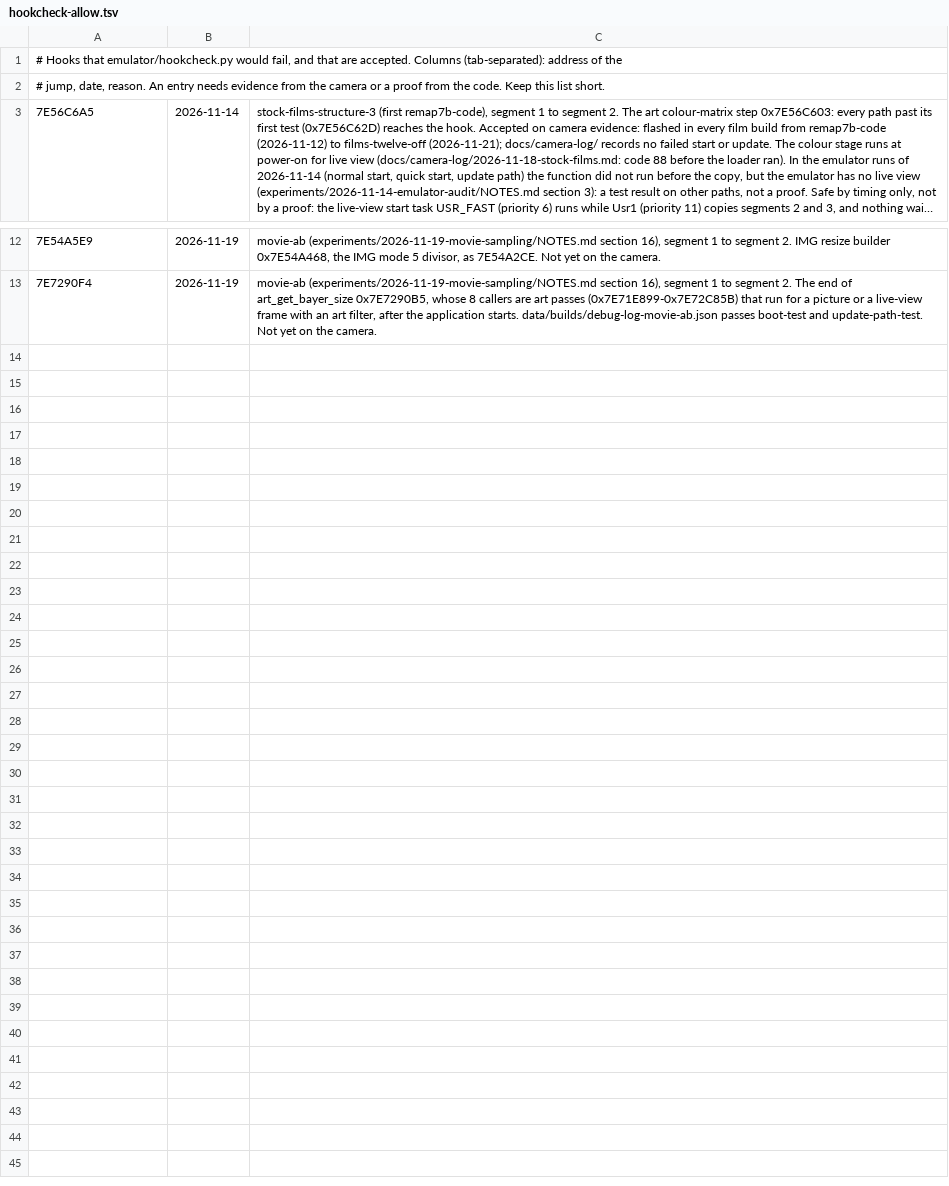
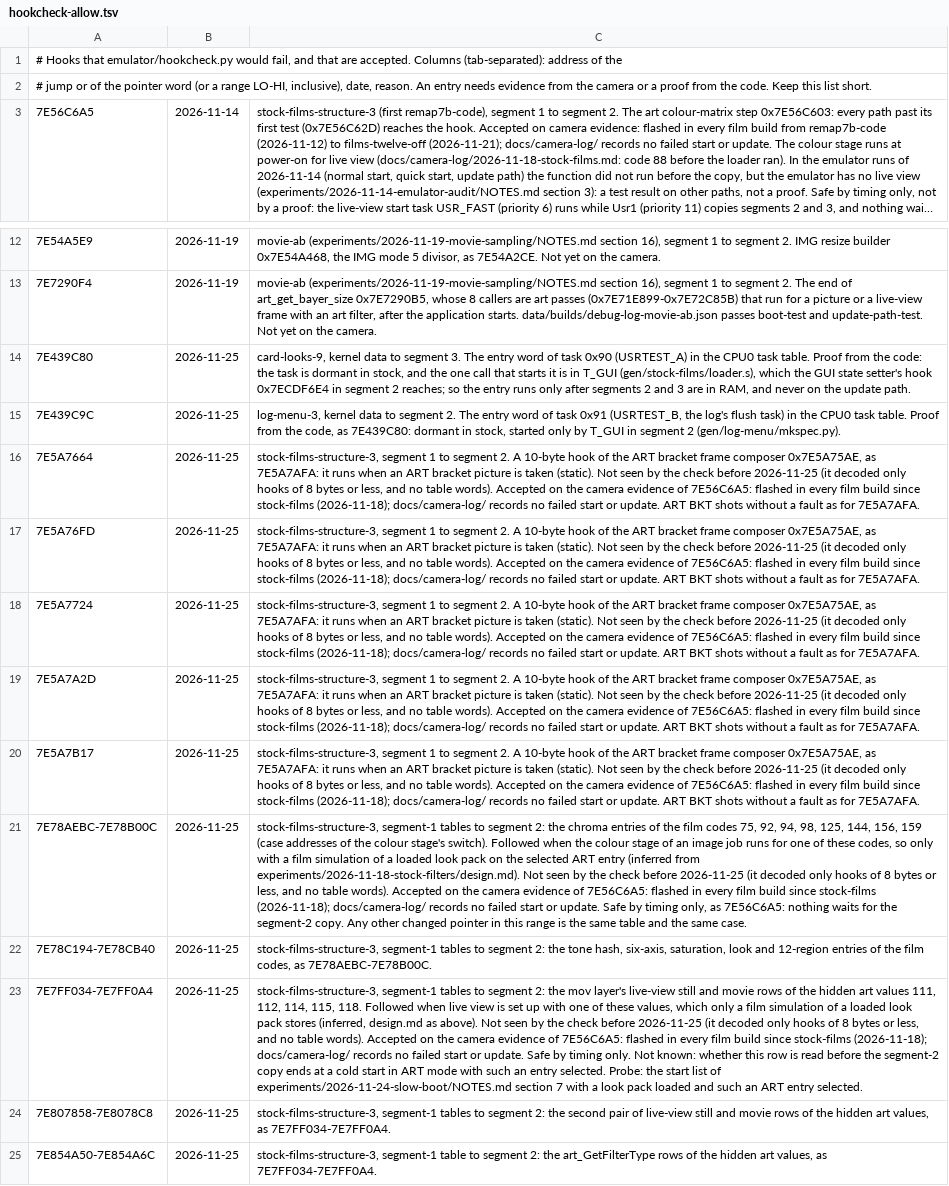
Before and after one commit to cfu288/EPM2Mod, a TSV file: emulator/hookcheck-allow.tsv, drawn as a sheet; only a part is shown, gaps mark what is left out; long unchanged cells end in …; the diff names each change by its address in the sheet, - before the commit and + after, or states it on an @@ line.

Commit message:
fix(emulator): hookcheck checks the built bytes of a build
It decoded the first spec's bytes where two specs write the same address, and
only hooks of 8 bytes or less, so it missed peaking-mf's jump from T_R (kernel
range) to T_MF (segment 2). It now makes the build's block 0, decodes every op
in early-loaded space and lists changed table pointers. The pinned build
spot-af-2 fails with that one jump; the other 87 transfers into segments 2 and 3
are in the allow list with their evidence.

```diff
--- a/emulator/hookcheck-allow.tsv
+++ b/emulator/hookcheck-allow.tsv
-A2: # jump, date, reason.…
+A2: # jump or of the pointer word (or a range LO-HI, inclusive), date, reason.…
+row 14: 7E439C80 | 2026-11-25 | card-looks-9, kernel data to segment 3. The entry word of task 0x90 (USRTEST_A) in the CPU0 task table. Proof from the code: the task is dormant in stock, and the one call that starts it is in T_GUI (gen/stock-films/loader.s), which the GUI state setter's hook 0x7ECDF6E4 in segment 2 reaches; so the entry runs only after segments 2 and 3 are in RAM, and never on the update path.
+row 15: 7E439C9C | 2026-11-25 | log-menu-3, kernel data to segment 2. The entry word of task 0x91 (USRTEST_B, the log's flush task) in the CPU0 task table. Proof from the code, as 7E439C80: dormant in stock, started only by T_GUI in segment 2 (gen/log-menu/mkspec.py).
+row 16: 7E5A7664 | 2026-11-25 | stock-films-structure-3, segment 1 to segment 2. A 10-byte hook of the ART bracket frame composer 0x7E5A75AE, as 7E5A7AFA: it runs when an ART bracket picture is taken (static). Not seen by the check before 2026-11-25 (it decoded only hooks of 8 bytes or less, and no table words). Accepted on the camera evidence of 7E56C6A5: flashed in every film build since stock-films (2026-11-18); docs/camera-log/ records no failed start or update. ART BKT shots without a fault as for 7E5A7AFA.
+row 17: 7E5A76FD | 2026-11-25 | stock-films-structure-3, segment 1 to segment 2. A 10-byte hook of the ART bracket frame composer 0x7E5A75AE, as 7E5A7AFA: it runs when an ART bracket picture is taken (static). Not seen by the check before 2026-11-25 (it decoded only hooks of 8 bytes or less, and no table words). Accepted on the camera evidence of 7E56C6A5: flashed in every film build since stock-films (2026-11-18); docs/camera-log/ records no failed start or update. ART BKT shots without a fault as for 7E5A7AFA.
+row 18: 7E5A7724 | 2026-11-25 | stock-films-structure-3, segment 1 to segment 2. A 10-byte hook of the ART bracket frame composer 0x7E5A75AE, as 7E5A7AFA: it runs when an ART bracket picture is taken (static). Not seen by the check before 2026-11-25 (it decoded only hooks of 8 bytes or less, and no table words). Accepted on the camera evidence of 7E56C6A5: flashed in every film build since stock-films (2026-11-18); docs/camera-log/ records no failed start or update. ART BKT shots without a fault as for 7E5A7AFA.
+row 19: 7E5A7A2D | 2026-11-25 | stock-films-structure-3, segment 1 to segment 2. A 10-byte hook of the ART bracket frame composer 0x7E5A75AE, as 7E5A7AFA: it runs when an ART bracket picture is taken (static). Not seen by the check before 2026-11-25 (it decoded only hooks of 8 bytes or less, and no table words). Accepted on the camera evidence of 7E56C6A5: flashed in every film build since stock-films (2026-11-18); docs/camera-log/ records no failed start or update. ART BKT shots without a fault as for 7E5A7AFA.
+row 20: 7E5A7B17 | 2026-11-25 | stock-films-structure-3, segment 1 to segment 2. A 10-byte hook of the ART bracket frame composer 0x7E5A75AE, as 7E5A7AFA: it runs when an ART bracket picture is taken (static). Not seen by the check before 2026-11-25 (it decoded only hooks of 8 bytes or less, and no table words). Accepted on the camera evidence of 7E56C6A5: flashed in every film build since stock-films (2026-11-18); docs/camera-log/ records no failed start or update. ART BKT shots without a fault as for 7E5A7AFA.
+row 21: 7E78AEBC-7E78B00C | 2026-11-25 | stock-films-structure-3, segment-1 tables to segment 2: the chroma entries of the film codes 75, 92, 94, 98, 125, 144, 156, 159 (case addresses of the colour stage's switch). Followed when the colour stage of an image job runs for one of these codes, so only with a film simulation of a loaded look pack on the selected ART entry (inferred from experiments/2026-11-18-stock-filters/design.md). Not seen by the check before 2026-11-25 (it decoded only hooks of 8 bytes or less, and no table words). Accepted on the camera evidence of 7E56C6A5: flashed in every film build since stock-films (2026-11-18); docs/camera-log/ records no failed start or update. Safe by timing only, as 7E56C6A5: nothing waits for the segment-2 copy. Any other changed pointer in this range is the same table and the same case.
+row 22: 7E78C194-7E78CB40 | 2026-11-25 | stock-films-structure-3, segment-1 tables to segment 2: the tone hash, six-axis, saturation, look and 12-region entries of the film codes, as 7E78AEBC-7E78B00C.
+row 23: 7E7FF034-7E7FF0A4 | 2026-11-25 | stock-films-structure-3, segment-1 tables to segment 2: the mov layer's live-view still and movie rows of the hidden art values 111, 112, 114, 115, 118. Followed when live view is set up with one of these values, which only a film simulation of a loaded look pack stores (inferred, design.md as above). Not seen by the check before 2026-11-25 (it decoded only hooks of 8 bytes or less, and no table words). Accepted on the camera evidence of 7E56C6A5: flashed in every film build since stock-films (2026-11-18); docs/camera-log/ records no failed start or update. Safe by timing only. Not known: whether this row is read before the segment-2 copy ends at a cold start in ART mode with such an entry selected. Probe: the start list of experiments/2026-11-24-slow-boot/NOTES.md section 7 with a look pack loaded and such an ART entry selected.
+row 24: 7E807858-7E8078C8 | 2026-11-25 | stock-films-structure-3, segment-1 tables to segment 2: the second pair of live-view still and movie rows of the hidden art values, as 7E7FF034-7E7FF0A4.
+row 25: 7E854A50-7E854A6C | 2026-11-25 | stock-films-structure-3, segment-1 table to segment 2: the art_GetFilterType rows of the hidden art values, as 7E7FF034-7E7FF0A4.
```
Also changed, not shown: 5 other files.
